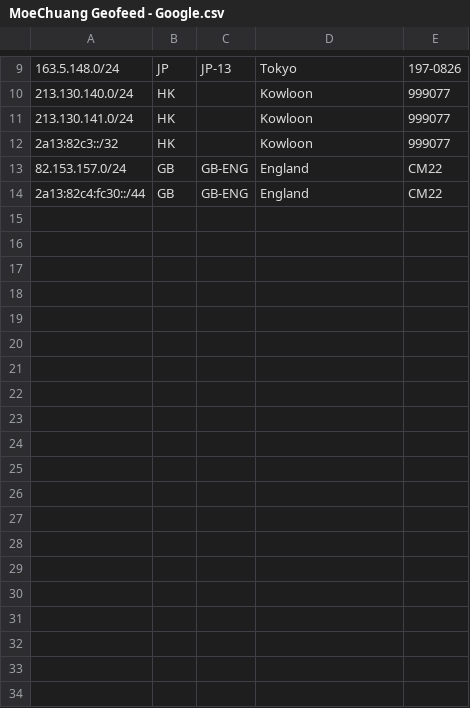
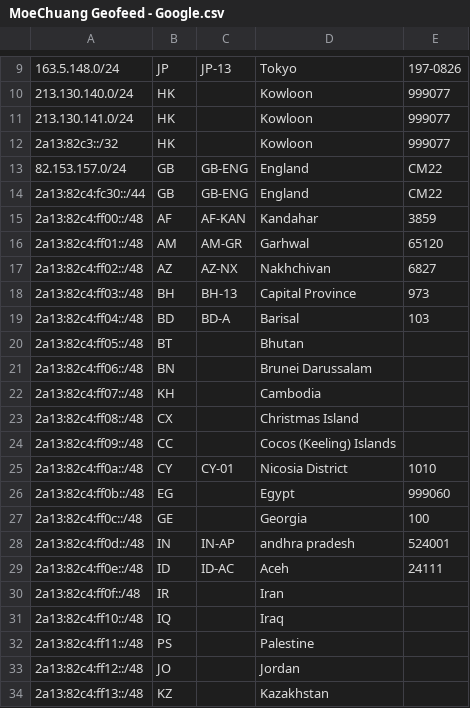
Before and after one commit to MoeChuang-Network/geofeed, a CSV file: MoeChuang Geofeed - Google.csv, drawn as a sheet; only a part is shown, gaps mark what is left out; the diff covers the shown part only.

Commit message:
Add files via upload

```diff
--- a/MoeChuang Geofeed - Google.csv
+++ b/MoeChuang Geofeed - Google.csv
@@ -14 +14,21 @@
 2a13:82c4:fc30::/44,GB,GB-ENG,England,CM22
+2a13:82c4:ff00::/48,AF,AF-KAN,Kandahar,3859
+2a13:82c4:ff01::/48,AM,AM-GR,Garhwal,65120
+2a13:82c4:ff02::/48,AZ,AZ-NX,Nakhchivan,6827
+2a13:82c4:ff03::/48,BH,BH-13,Capital Province,973
+2a13:82c4:ff04::/48,BD,BD-A,Barisal,103
+2a13:82c4:ff05::/48,BT,,Bhutan,
+2a13:82c4:ff06::/48,BN,,Brunei Darussalam,
+2a13:82c4:ff07::/48,KH,,Cambodia,
+2a13:82c4:ff08::/48,CX,,Christmas Island,
+2a13:82c4:ff09::/48,CC,,Cocos (Keeling) Islands,
+2a13:82c4:ff0a::/48,CY,CY-01,Nicosia District,1010
+2a13:82c4:ff0b::/48,EG,,Egypt,999060
+2a13:82c4:ff0c::/48,GE,,Georgia,100
+2a13:82c4:ff0d::/48,IN,IN-AP,andhra pradesh,524001
+2a13:82c4:ff0e::/48,ID,ID-AC,Aceh,24111
+2a13:82c4:ff0f::/48,IR,,Iran,
+2a13:82c4:ff10::/48,IQ,,Iraq,
+2a13:82c4:ff11::/48,PS,,Palestine,
+2a13:82c4:ff12::/48,JO,,Jordan,
+2a13:82c4:ff13::/48,KZ,,Kazakhstan,
```
Also changed, not shown: 12 added rows elsewhere in this file.
